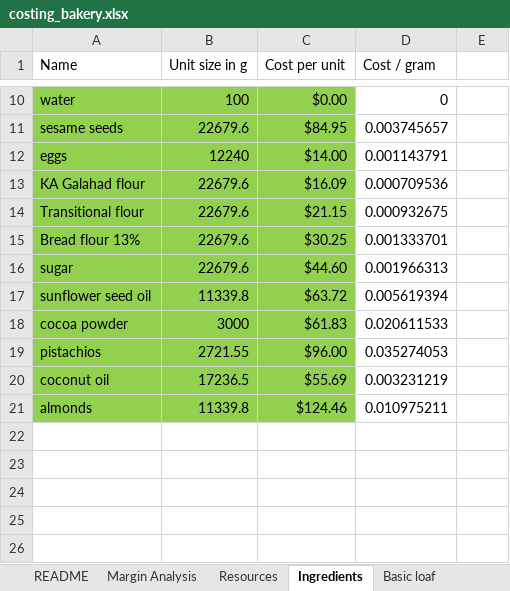
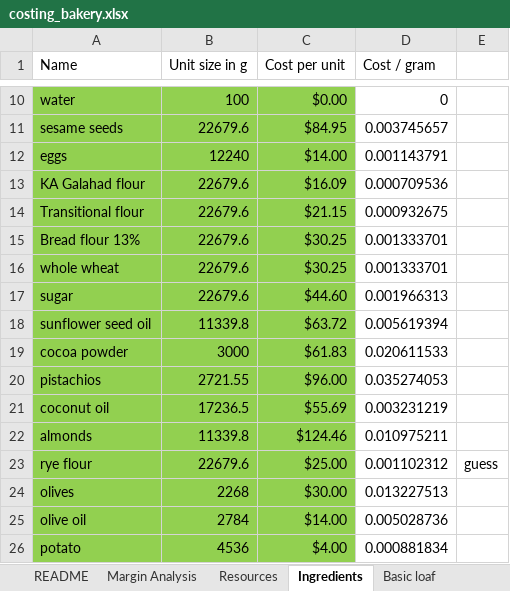
Before and after one commit to fupjack/resource-planning, an Excel workbook: costing_bakery.xlsx, sheet Ingredients, drawn as a sheet; only a part is shown, gaps mark what is left out; values as stored, in another font and other column widths than the file's, no borders; the diff names each change by its address in the sheet, - before the commit and + after, or states it on an @@ line.

```diff
--- a/costing_bakery.xlsx (sheet Ingredients)
+++ b/costing_bakery.xlsx (sheet Ingredients)
+row 16: whole wheat | 22679.6 | $30.25 | 0.001333701
+row 23: rye flour | 22679.6 | $25.00 | 0.001102312 | guess
+row 24: olives | 2268 | $30.00 | 0.013227513
+row 25: olive oil | 2784 | $14.00 | 0.005028736
+row 26: potato | 4536 | $4.00 | 0.000881834
```
Also changed, not shown: sheet Margin Analysis, sheet Resources, sheet Fennel raisin, sheet Baguette, other sheet tabs, formulas that keep their value.
